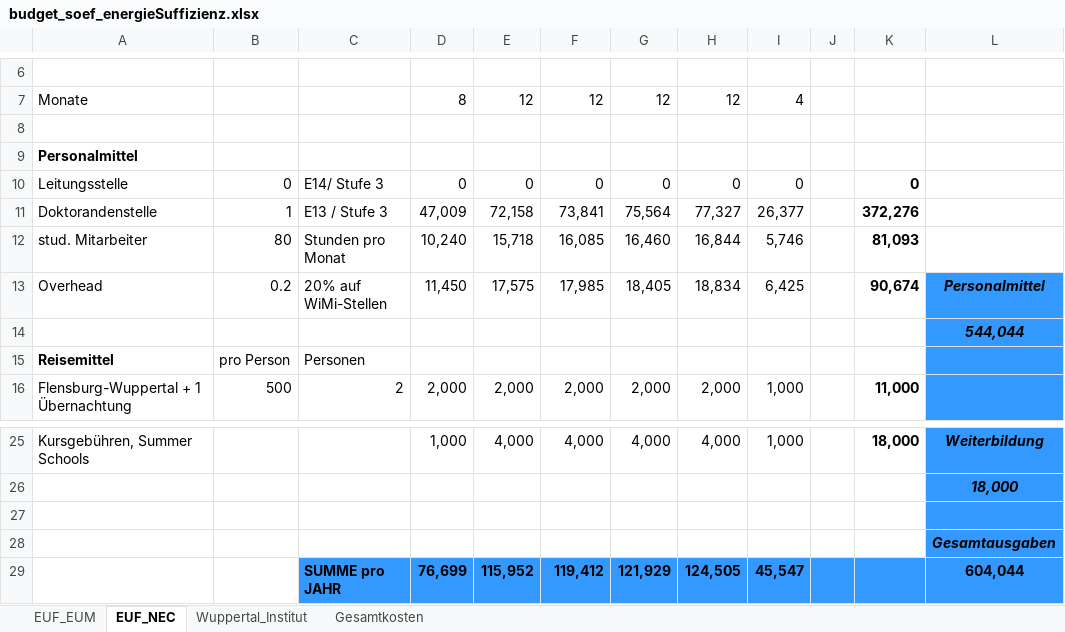
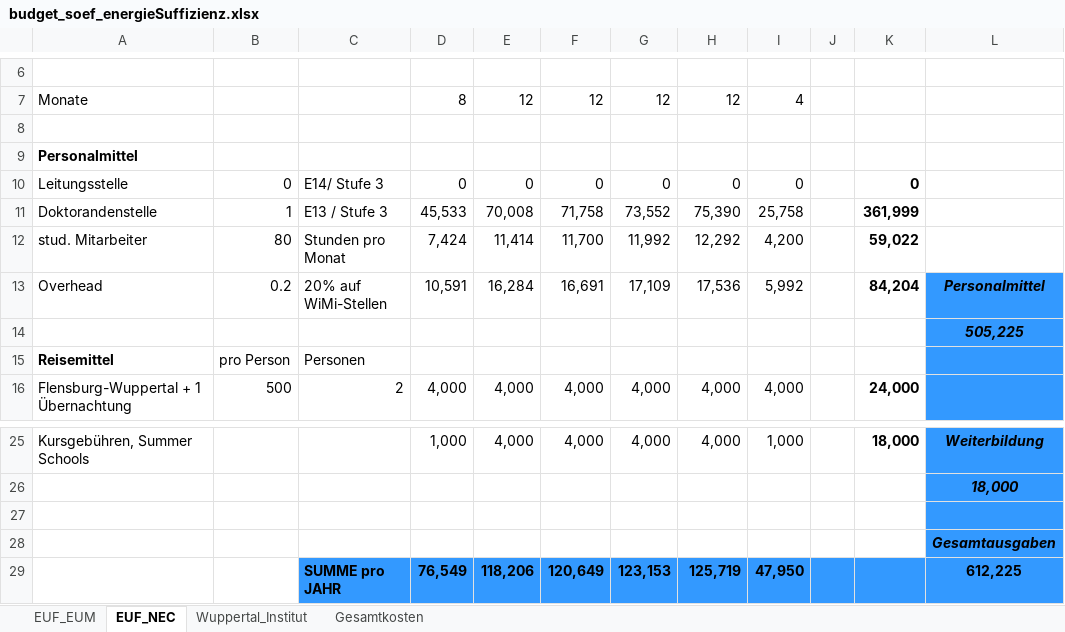
Before and after one commit to fraukewiese/soef_2018, an Excel workbook: budget/budget_soef_energieSuffizienz.xlsx, sheet EUF_NEC, drawn as a sheet; only a part is shown, gaps mark what is left out; values as stored, in another font and other column widths than the file's, no borders; removed rows and columns are numbered as before the commit, all else as after; the diff covers the shown part only; the diff names each change by its address in the sheet, - before the commit and + after, or states it on an @@ line.

```diff
--- a/budget/budget_soef_energieSuffizienz.xlsx (sheet EUF_NEC)
+++ b/budget/budget_soef_energieSuffizienz.xlsx (sheet EUF_NEC)
-D11: 47,009
+D11: 45,533
-E11: 72,158
+E11: 70,008
-F11: 73,841
+F11: 71,758
-G11: 75,564
+G11: 73,552
-H11: 77,327
+H11: 75,390
-I11: 26,377
+I11: 25,758
-K11: 372,276
+K11: 361,999
-D12: 10,240
+D12: 7,424
-E12: 15,718
+E12: 11,414
-F12: 16,085
+F12: 11,700
-G12: 16,460
+G12: 11,992
-H12: 16,844
+H12: 12,292
-I12: 5,746
+I12: 4,200
-K12: 81,093
+K12: 59,022
-D13: 11,450
+D13: 10,591
-E13: 17,575
+E13: 16,284
-F13: 17,985
+F13: 16,691
-G13: 18,405
+G13: 17,109
-H13: 18,834
+H13: 17,536
-I13: 6,425
+I13: 5,992
-K13: 90,674
+K13: 84,204
-L14: 544,044
+L14: 505,225
-D16: 2,000
+D16: 4,000
-E16: 2,000
+E16: 4,000
-F16: 2,000
+F16: 4,000
-G16: 2,000
+G16: 4,000
-H16: 2,000
+H16: 4,000
-I16: 1,000
+I16: 4,000
-K16: 11,000
+K16: 24,000
-row 29:  |  | SUMME pro JAHR | 76,699 | 115,952 | 119,412 | 121,929 | 124,505 | 45,547 |  |  | 604,044
+row 29:  |  | SUMME pro JAHR | 76,549 | 118,206 | 120,649 | 123,153 | 125,719 | 47,950 |  |  | 612,225
```
Also changed, not shown: 2 added rows, 2 removed rows and 25 edited cells elsewhere in this sheet, sheet EUF_EUM, sheet Gesamtkosten, sheet Wuppertal_Institut, 1 other file.
